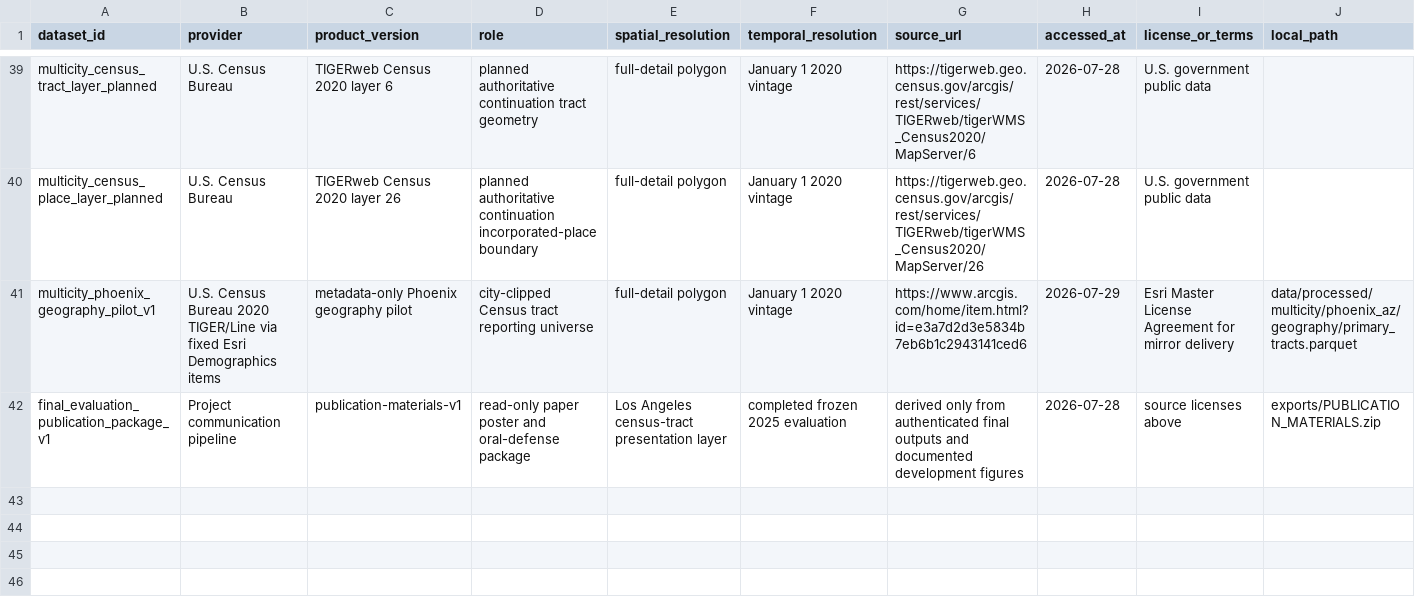
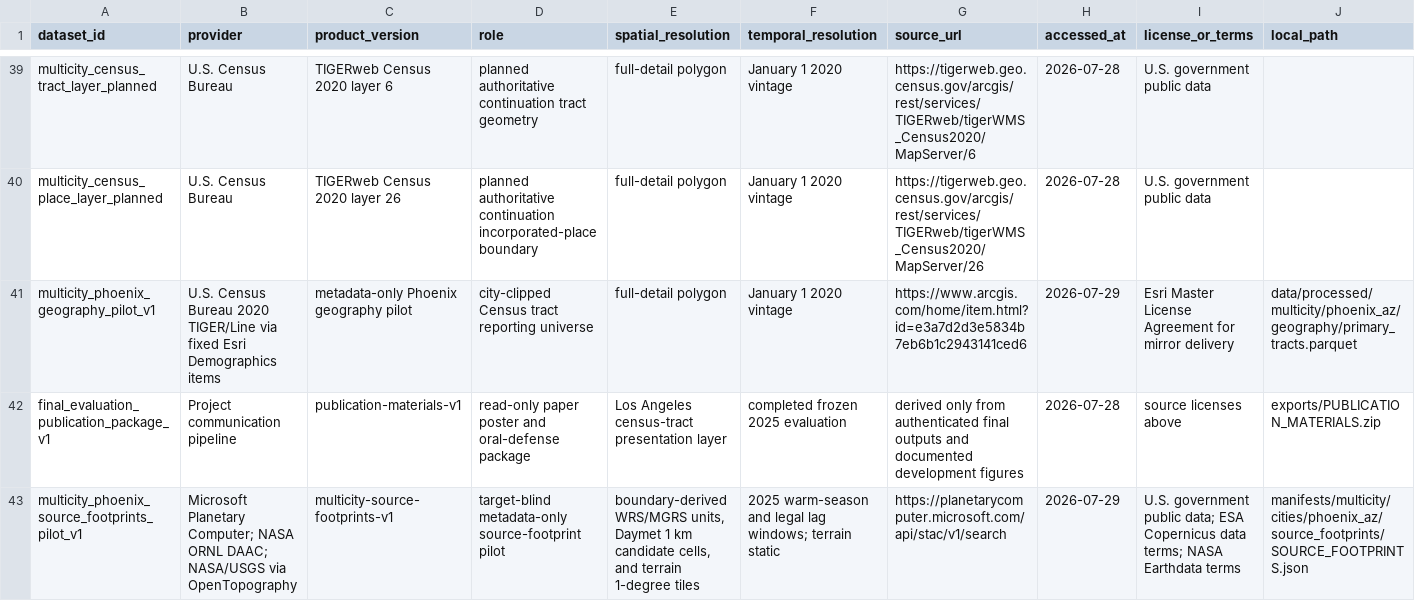
Before and after one commit to CmsChase/LA-neighborhood-heat, a CSV file: docs/DATA_MANIFEST.csv, drawn as a sheet; only a part is shown, gaps mark what is left out; rows hold the shown columns only; the diff names each change by its address in the sheet, - before the commit and + after, or states it on an @@ line.

Commit message:
Complete Phoenix source footprint pilot

```diff
--- a/docs/DATA_MANIFEST.csv
+++ b/docs/DATA_MANIFEST.csv
+row 43: multicity_phoenix_source_footprints_pilot_v1 | Microsoft Planetary Computer; NASA ORNL DAAC; NASA/USGS via OpenTopography | multicity-source-footprints-v1 | target-blind metadata-only source-footprint pilot | boundary-derived WRS/MGRS units, Daymet 1 km candidate cells, and terrain 1-degree tiles | 2025 warm-season and legal lag windows; terrain static | https://planetarycomputer.microsoft.com/api/stac/v1/search | 2026-07-29 | U.S. government public data; ESA Copernicus data terms; NASA Earthdata terms | manifests/multicity/cities/phoenix_az/source_footprints/SOURCE_FOOTPRINTS.json
```
Also changed, not shown: 14 other files.
